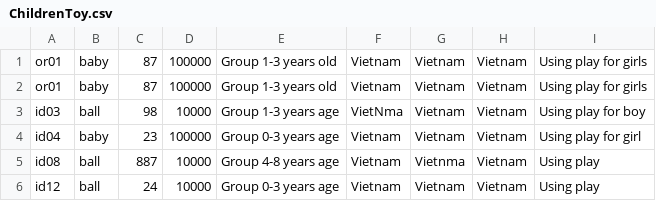
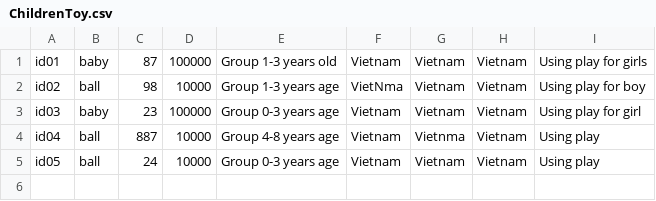
Before and after one commit to Hang305/Demo_JavaCore, a CSV file: src/CaseStudy/Task03/Data/ChildrenToy.csv, drawn as a sheet.

```diff
--- a/src/CaseStudy/Task03/Data/ChildrenToy.csv
+++ b/src/CaseStudy/Task03/Data/ChildrenToy.csv
@@ -1,6 +1,5 @@
-or01, baby, 87, 100000, Group 1-3 years old, Vietnam, Vietnam, Vietnam, Using play for girls
-or01, baby, 87, 100000, Group 1-3 years old, Vietnam, Vietnam, Vietnam, Using play for girls
-id03, ball, 98, 10000, Group 1-3 years age, VietNma, Vietnam, Vietnam, Using play for boy
-id04, baby, 23, 100000, Group 0-3 years age, Vietnam, Vietnam, Vietnam, Using play for girl
-id08, ball, 887, 10000, Group 4-8 years age, Vietnam, Vietnma, Vietnam, Using play
-id12, ball, 24, 10000, Group 0-3 years age, Vietnam, Vietnam, Vietnam, Using play
+id01, baby, 87, 100000, Group 1-3 years old, Vietnam, Vietnam, Vietnam, Using play for girls
+id02, ball, 98, 10000, Group 1-3 years age, VietNma, Vietnam, Vietnam, Using play for boy
+id03, baby, 23, 100000, Group 0-3 years age, Vietnam, Vietnam, Vietnam, Using play for girl
+id04, ball, 887, 10000, Group 4-8 years age, Vietnam, Vietnma, Vietnam, Using play
+id05, ball, 24, 10000, Group 0-3 years age, Vietnam, Vietnam, Vietnam, Using play
```
Also changed, not shown: src/CaseStudy/Task03/Data/Customer.csv, src/CaseStudy/Task03/Data/SchoolSupplies.csv, 19 other files.
